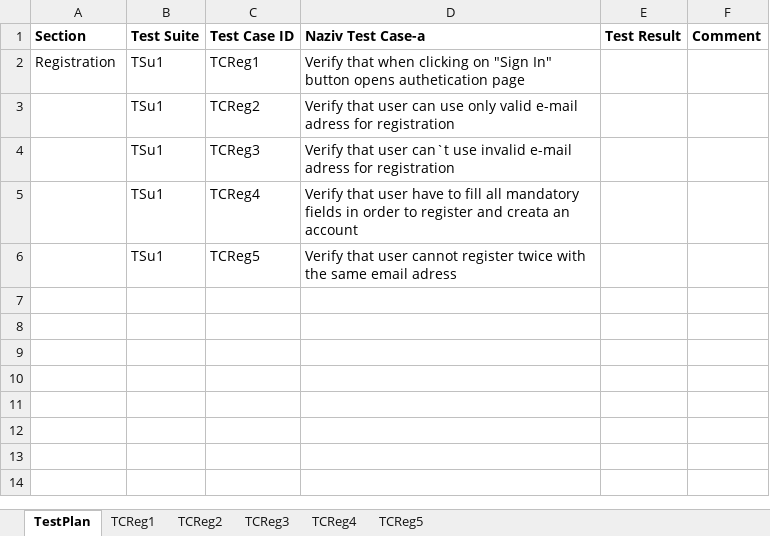
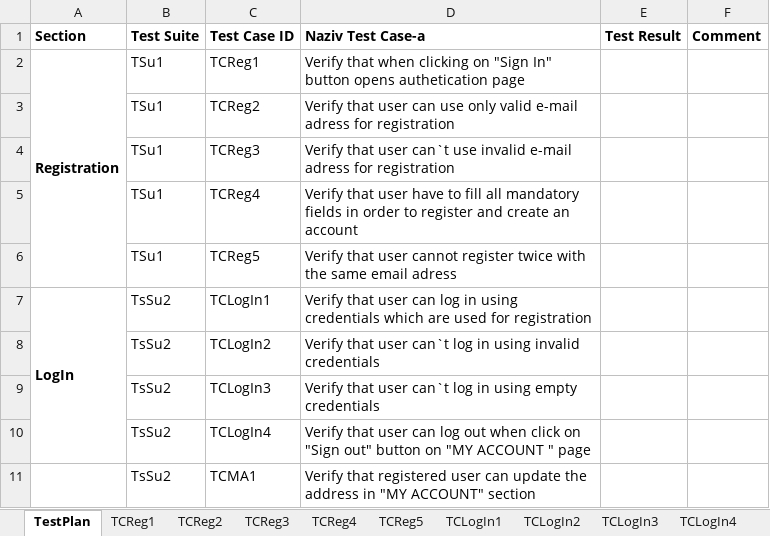
Before and after one commit to DraganBatinic/SeleniumRepo, an Excel workbook: data/ProjekatData.xlsx, sheet TestPlan, drawn as a sheet; values as stored, in another font and other column widths than the file's, no borders; the diff names each change by its address in the sheet, - before the commit and + after, or states it on an @@ line.

Commit message:
Log in tests

```diff
--- a/data/ProjekatData.xlsx (sheet TestPlan)
+++ b/data/ProjekatData.xlsx (sheet TestPlan)
+sheet tab: TCLogIn1
+sheet tab: TCLogIn2
+sheet tab: TCLogIn3
+sheet tab: TCLogIn4
-A2 bold: off
+A2 bold: on
+A2:A6 merged
-D5 (Naziv Test Case-a): …register and creata an account
+D5 (Naziv Test Case-a): …register and create an account
+row 7: LogIn | TsSu2 | TCLogIn1 | Verify that user can log in using credentials which are used for registration
+row 8:  | TsSu2 | TCLogIn2 | Verify that user can`t log in using invalid credentials
+row 9:  | TsSu2 | TCLogIn3 | Verify that user can`t log in using empty credentials
+row 10:  | TsSu2 | TCLogIn4 | Verify that user can log out when click on "Sign out" button on "MY ACCOUNT " page
+row 11:  | TsSu2 | TCMA1 | Verify that registered user can update the address in "MY ACCOUNT" section
```
Also changed, not shown: sheet TCReg5, sheet TCReg1, sheet TCReg2, sheet TCReg3, sheet TCReg4, other sheet tabs, 14 other files.
